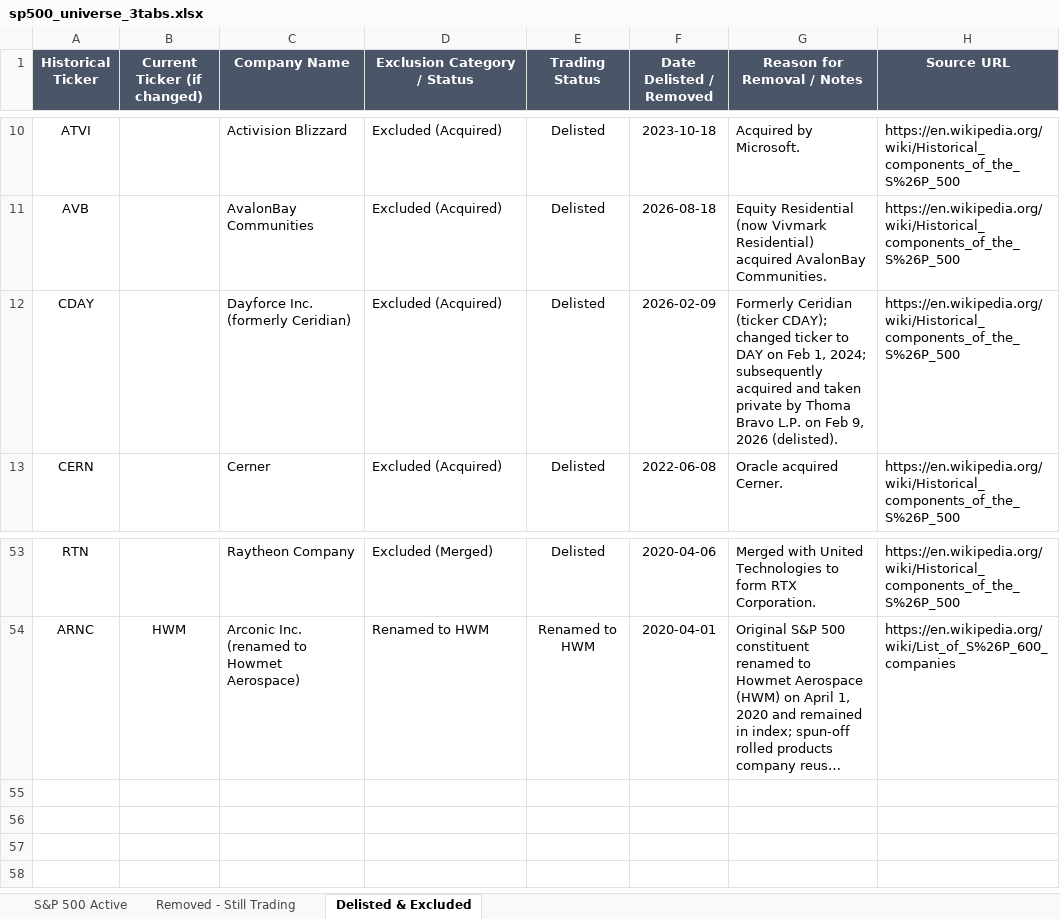
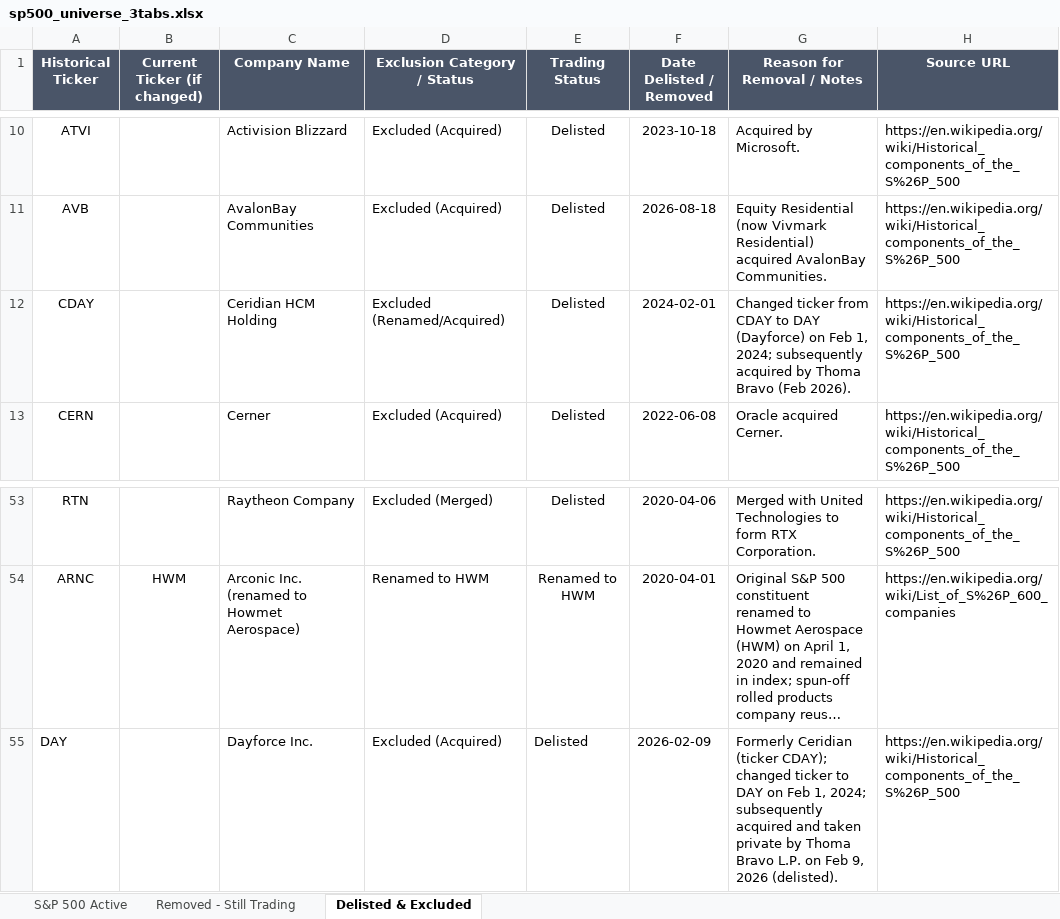
Before and after one commit to frankliuao/thetadata_options, an Excel workbook: config/sp500_universe_3tabs.xlsx, sheet Delisted & Excluded, drawn as a sheet; only a part is shown, gaps mark what is left out; long unchanged cells end in …; values as stored, in another font and other column widths than the file's, no borders; the diff names each change by its address in the sheet, - before the commit and + after, or states it on an @@ line.

Commit message:
fix(universe): include DAY and CDAY as separate records in excluded universe

```diff
--- a/config/sp500_universe_3tabs.xlsx (sheet Delisted & Excluded)
+++ b/config/sp500_universe_3tabs.xlsx (sheet Delisted & Excluded)
-C12 (Company Name): Dayforce Inc. (formerly Ceridian)
+C12 (Company Name): Ceridian HCM Holding
-D12 (Exclusion Category / Status): Excluded (Acquired)
+D12 (Exclusion Category / Status): Excluded (Renamed/Acquired)
-F12 (Date Delisted / Removed): 2026-02-09
+F12 (Date Delisted / Removed): 2024-02-01
-G12 (Reason for Removal / Notes): Formerly Ceridian (ticker CDAY); changed ticker to DAY on Feb 1, 2024; subsequently acquired and taken private by Thoma Bravo L.P. on Feb 9, 2026 (delisted).
+G12 (Reason for Removal / Notes): Changed ticker from CDAY to DAY (Dayforce) on Feb 1, 2024; subsequently acquired by Thoma Bravo (Feb 2026).
+row 55: DAY |  | Dayforce Inc. | Excluded (Acquired) | Delisted | 2026-02-09 | Formerly Ceridian (ticker CDAY); changed ticker to DAY on Feb 1, 2024; subsequently acquired and taken private by Thoma Bravo L.P. on Feb 9, 2026 (delisted). | https://en.wikipedia.org/wiki/Historical_components_of_the_S%26P_500
```
Also changed, not shown: 3 other files.
